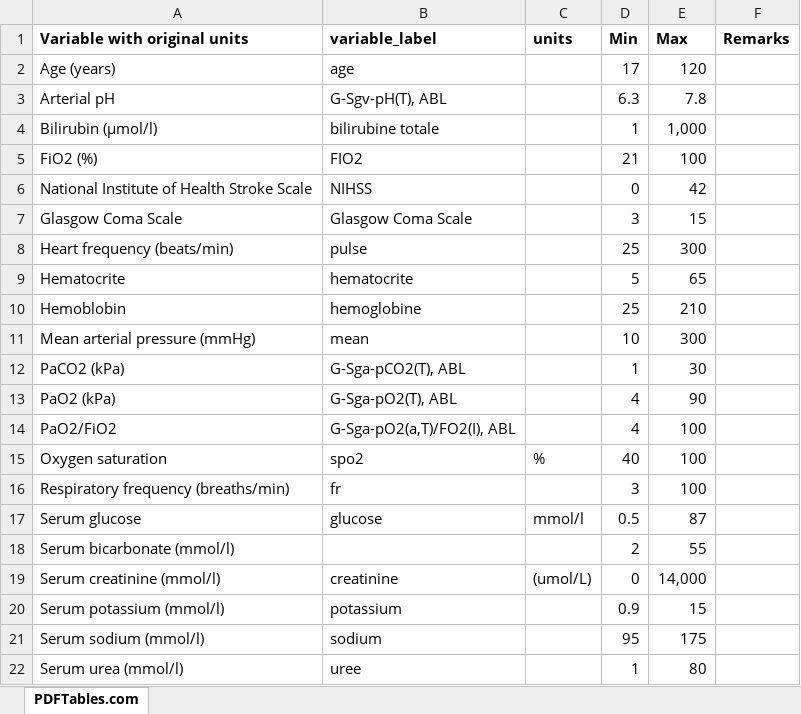
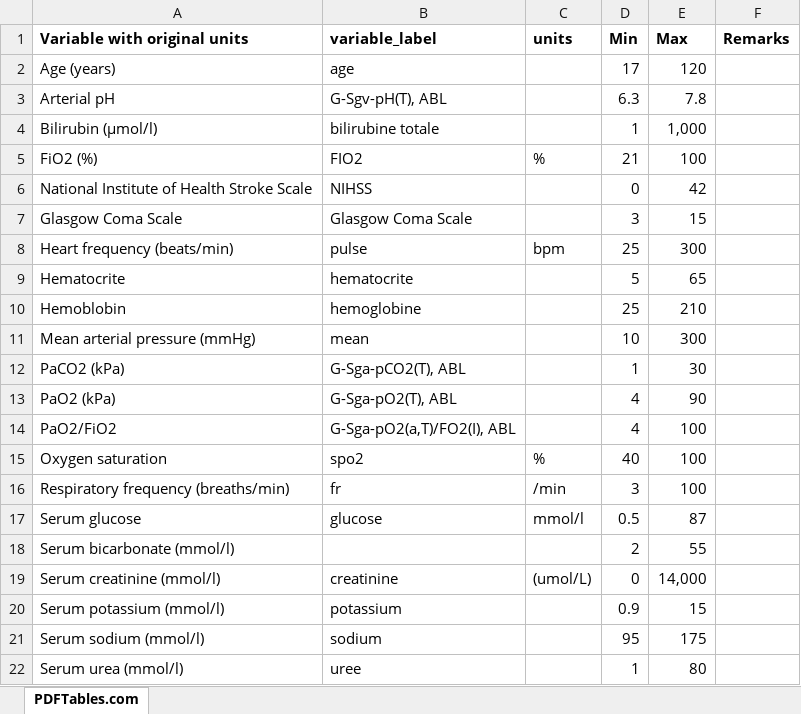
Before and after one commit to JulianKlug/OPSUM, an Excel workbook: preprocessing/possible_ranges_for_variables.xlsx, sheet PDFTables.com, drawn as a sheet; only a part is shown; values as stored, in another font and other column widths than the file's, no borders; the diff names each change by its address in the sheet, - before the commit and + after, or states it on an @@ line.

Commit message:
Updated preprocessing of patientValues (vitals) for extraction of 08 2022

```diff
--- a/preprocessing/possible_ranges_for_variables.xlsx (sheet PDFTables.com)
+++ b/preprocessing/possible_ranges_for_variables.xlsx (sheet PDFTables.com)
-C5 (units): (empty)
+C5 (units): %
-C8 (units): (empty)
+C8 (units): bpm
-C16 (units): (empty)
+C16 (units): /min
```
Also changed, not shown: 2 other files.
